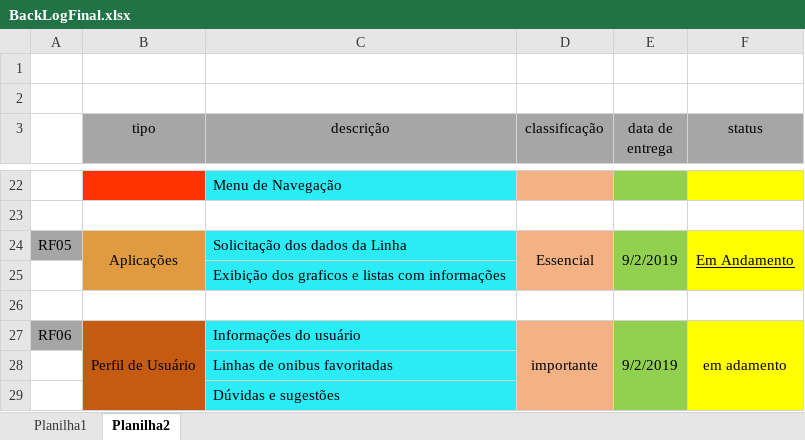
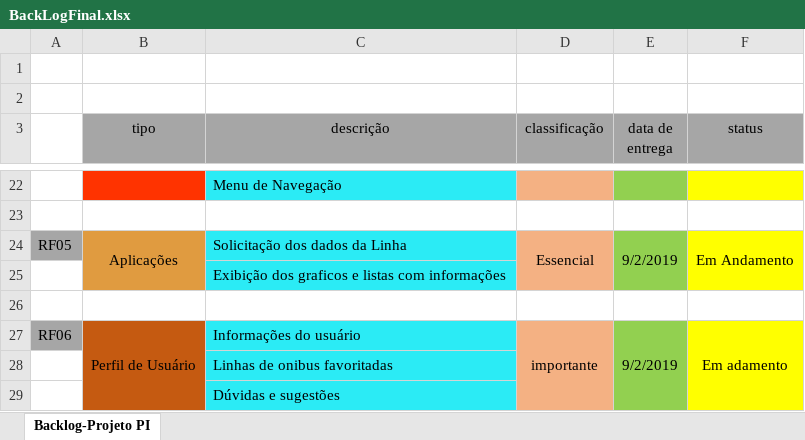
Before and after one commit to natanaelmelobandtec/pesquisa_inovacao, an Excel workbook: REQUISITOS/BackLogFinal.xlsx, sheet Backlog-Projeto PI, drawn as a sheet; only a part is shown, gaps mark what is left out; values as stored, in another font and other column widths than the file's, no borders; the diff names each change by its address in the sheet, - before the commit and + after, or states it on an @@ line.

Commit message:
NOVO SIMULADOR e att no Backlog

```diff
--- a/REQUISITOS/BackLogFinal.xlsx (sheet Backlog-Projeto PI)
+++ b/REQUISITOS/BackLogFinal.xlsx (sheet Backlog-Projeto PI)
-sheet tab: Planilha2
+sheet tab: Backlog-Projeto PI
-sheet tab: Planilha1
-F24 underline: on
+F24 underline: off
-F27 (status): em adamento
+F27 (status): Em adamento
```
Also changed, not shown: 1 other file.
